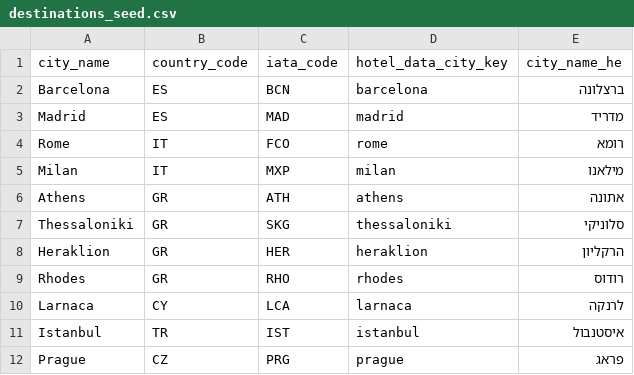
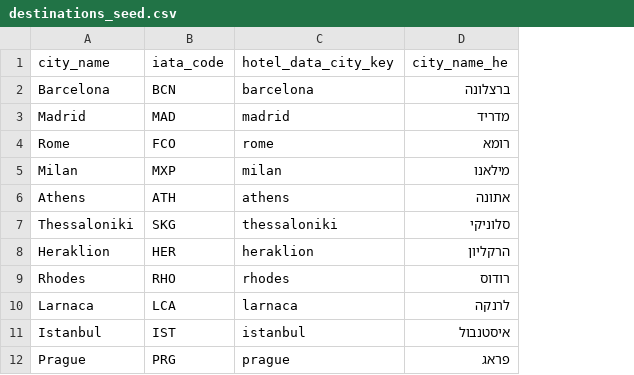
Before and after one commit to AvivE453/IL_Vacation_Budget_Estimator, a CSV file: sql/seed/destinations_seed.csv, drawn as a sheet; only a part is shown; the diff names each change by its address in the sheet, - before the commit and + after, or states it on an @@ line.

```diff
--- a/sql/seed/destinations_seed.csv
+++ b/sql/seed/destinations_seed.csv
-column B (country_code), rows 2-12: ES | ES | IT | IT | GR | GR | GR | GR | CY | TR | CZ
```
Also changed, not shown: 8 other files.
